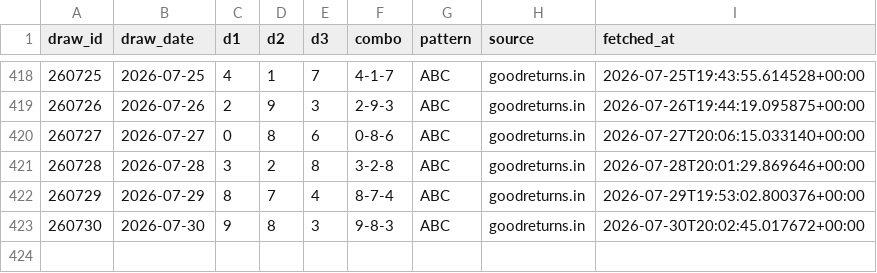
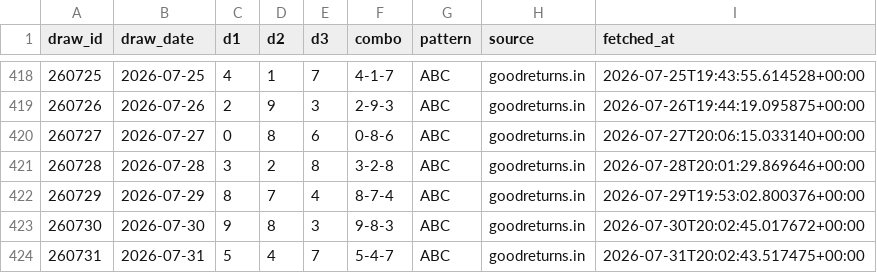
Before and after one commit to Hitanshuu/htlottery, a CSV file: data/draws.csv, drawn as a sheet; only a part is shown, gaps mark what is left out; the diff names each change by its address in the sheet, - before the commit and + after, or states it on an @@ line.

```diff
--- a/data/draws.csv
+++ b/data/draws.csv
+row 424: 260731 | 2026-07-31 | 5 | 4 | 7 | 5-4-7 | ABC | goodreturns.in | 2026-07-31T20:02:43.517475+00:00
```
Also changed, not shown: data/predictions.csv, 3 other files.
